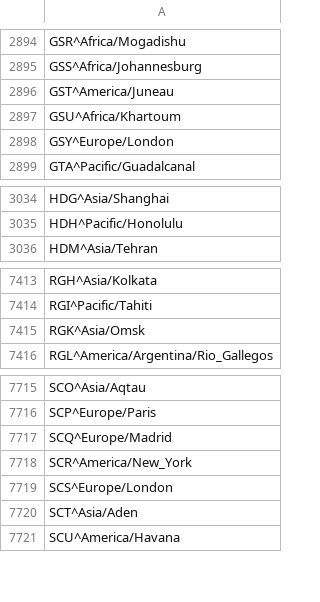
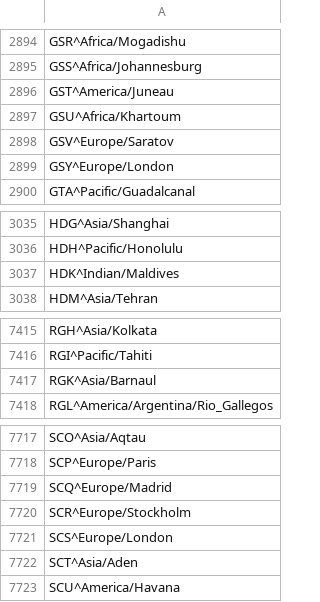
Before and after one commit to benct/iata-utils, a CSV file: generated/iata_tz.csv, drawn as a sheet; only a part is shown, gaps mark what is left out.

Commit message:
Update generated data files (2019-09-03)

```diff
--- a/generated/iata_tz.csv
+++ b/generated/iata_tz.csv
@@ -2897,2 +2897,3 @@ GST^America/Juneau
 GSU^Africa/Khartoum
+GSV^Europe/Saratov
 GSY^Europe/London
@@ -3035,2 +3036,3 @@ HDG^Asia/Shanghai
 HDH^Pacific/Honolulu
+HDK^Indian/Maldives
 HDM^Asia/Tehran
@@ -7414,3 +7416,3 @@ RGH^Asia/Kolkata
 RGI^Pacific/Tahiti
-RGK^Asia/Omsk
+RGK^Asia/Barnaul
 RGL^America/Argentina/Rio_Gallegos
@@ -7717,3 +7719,3 @@ SCP^Europe/Paris
 SCQ^Europe/Madrid
-SCR^America/New_York
+SCR^Europe/Stockholm
 SCS^Europe/London
```
